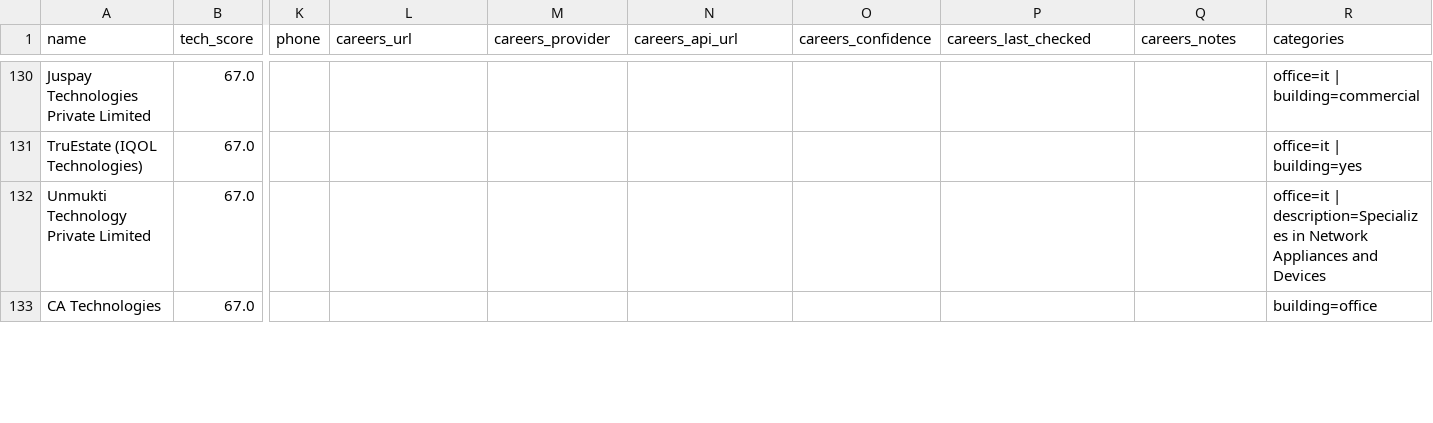
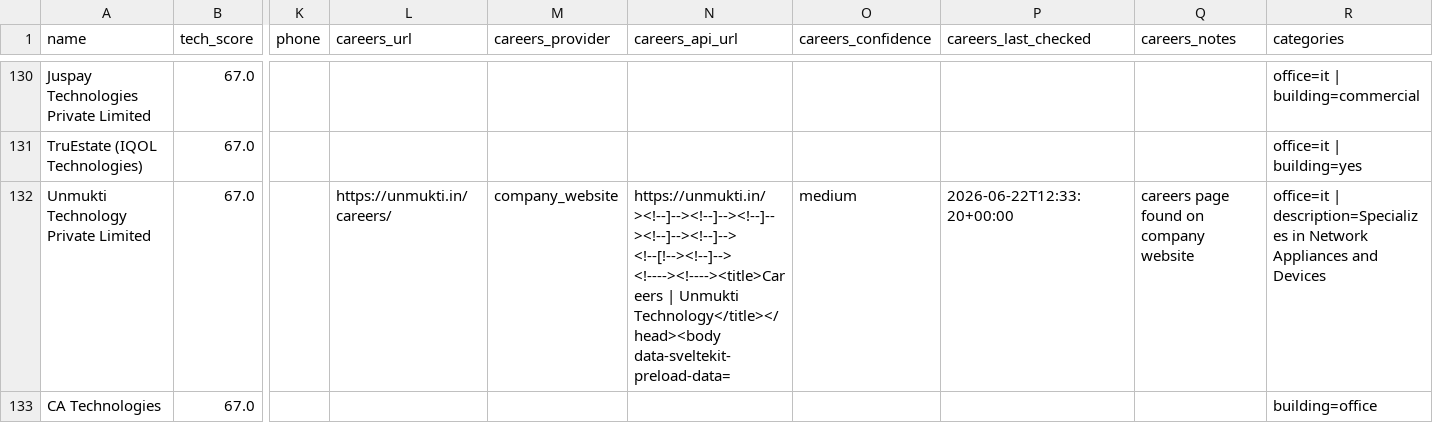
Before and after one commit to AkashKumar7902/india-tech-company-finder, a CSV file: results/india_tech_companies.csv, drawn as a sheet; only a part is shown, gaps mark what is left out; the diff covers the shown part only; the diff names each change by its address in the sheet, - before the commit and + after, or states it on an @@ line.

```diff
--- a/results/india_tech_companies.csv
+++ b/results/india_tech_companies.csv
-L132 (careers_url): (empty)
+L132 (careers_url): https://unmukti.in/careers/
-M132 (careers_provider): (empty)
+M132 (careers_provider): company_website
-N132 (careers_api_url): (empty)
+N132 (careers_api_url): https://unmukti.in/><!--]--><!--]--><!--]--><!--]--><!--]--> <!--[!--><!--]--> <!----><!----><title>Careers | Unmukti Technology</title></head><body data-sveltekit-preload-data=
-O132 (careers_confidence): (empty)
+O132 (careers_confidence): medium
-P132 (careers_last_checked): (empty)
+P132 (careers_last_checked): 2026-06-22T12:33:20+00:00
-Q132 (careers_notes): (empty)
+Q132 (careers_notes): careers page found on company website
```
Also changed, not shown: 1 added row, 1 removed row and 6 edited cells elsewhere in this file, 1 other file.
